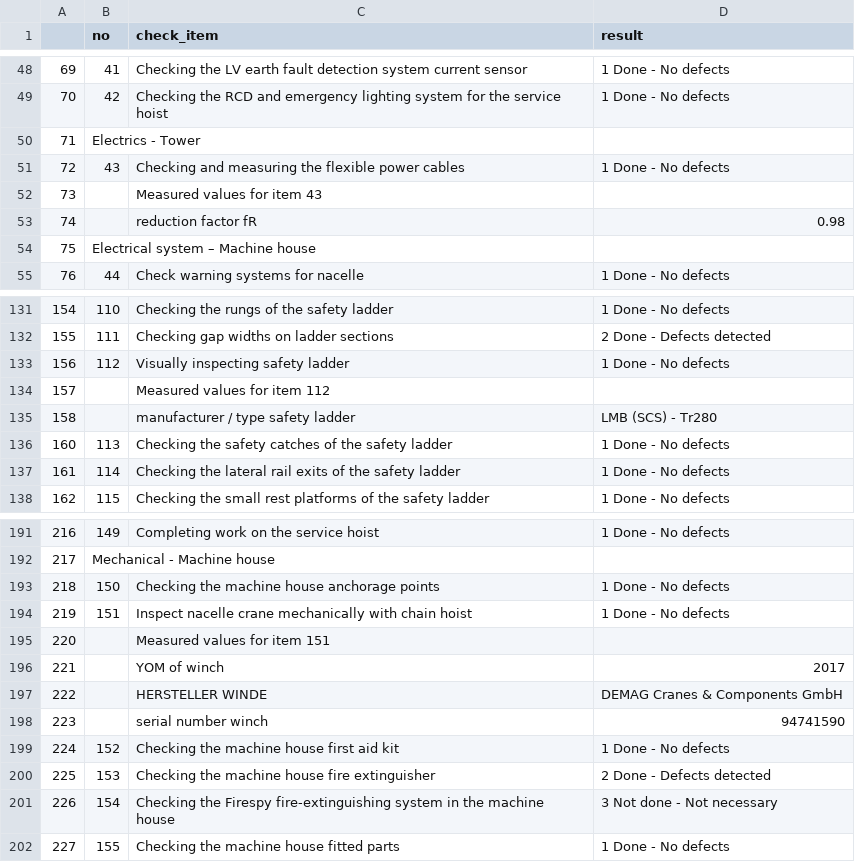
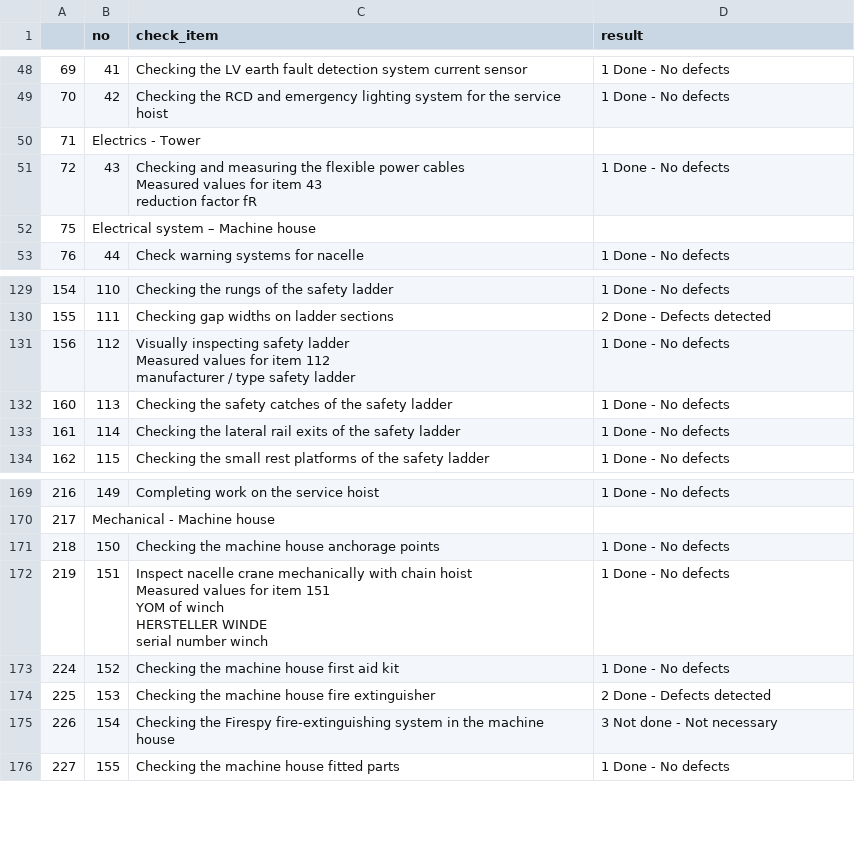
Before and after one commit to davidbreau-wpd/data_ing_cert, a CSV file: data/enercon/output/inspection_checklists/inspection_921_enercon_master_maintenance_9912.csv, drawn as a sheet; only a part is shown, gaps mark what is left out; the diff covers the shown part only.

```diff
--- a/data/enercon/output/inspection_checklists/inspection_921_enercon_master_maintenance_9912.csv
+++ b/data/enercon/output/inspection_checklists/inspection_921_enercon_master_maintenance_9912.csv
@@ -50,5 +50,5 @@
 71,Electrics - Tower,,
-72,43,Checking and measuring the flexible power cables,1 Done - No defects
-73,,Measured values for item 43,
-74,,reduction factor fR,0.98
+72,43,"Checking and measuring the flexible power cables
+Measured values for item 43
+reduction factor fR",1 Done - No defects
 75,Electrical system – Machine house,,
@@ -132,5 +132,5 @@
 155,111,Checking gap widths on ladder sections,2 Done - Defects detected
-156,112,Visually inspecting safety ladder,1 Done - No defects
-157,,Measured values for item 112,
-158,,manufacturer / type safety ladder,LMB (SCS) - Tr280
+156,112,"Visually inspecting safety ladder
+Measured values for item 112
+manufacturer / type safety ladder",1 Done - No defects
 160,113,Checking the safety catches of the safety ladder,1 Done - No defects
@@ -193,7 +193,7 @@
 218,150,Checking the machine house anchorage points,1 Done - No defects
-219,151,Inspect nacelle crane mechanically with chain hoist,1 Done - No defects
-220,,Measured values for item 151,
-221,,YOM of winch,2017
-222,,HERSTELLER WINDE,DEMAG Cranes & Components GmbH
-223,,serial number winch,94741590
+219,151,"Inspect nacelle crane mechanically with chain hoist
+Measured values for item 151
+YOM of winch
+HERSTELLER WINDE
+serial number winch",1 Done - No defects
 224,152,Checking the machine house first aid kit,1 Done - No defects
```
Also changed, not shown: 18 removed rows and 5 edited cells elsewhere in this file, data/enercon/output/inspection_checklists/inspection_825_enercon_wind_based_maintenance_940114.csv, data/enercon/output/inspection_checklists/inspection_826_enercon_4-yearly_maintenance_940068.csv, 4 other files.
